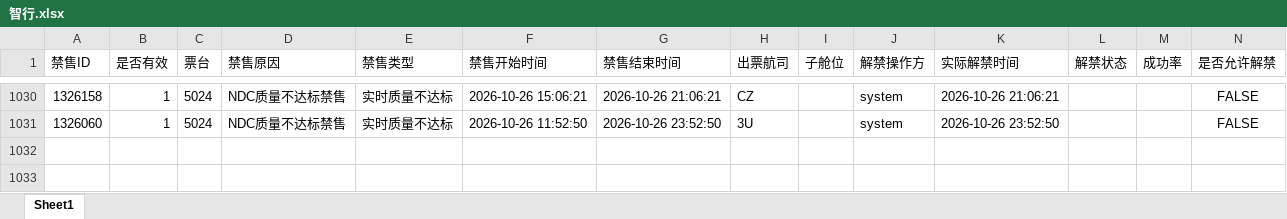
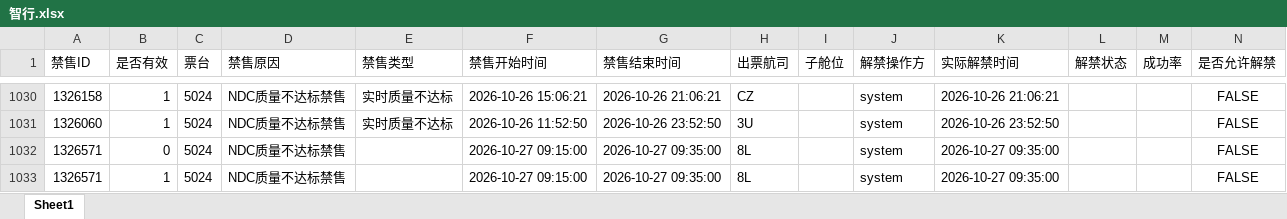
Before and after one commit to LUOcheng487/-, an Excel workbook: data/智行.xlsx, sheet Sheet1, drawn as a sheet; only a part is shown, gaps mark what is left out; values as stored, in another font and other column widths than the file's, no borders; the diff names each change by its address in the sheet, - before the commit and + after, or states it on an @@ line.

```diff
--- a/data/智行.xlsx (sheet Sheet1)
+++ b/data/智行.xlsx (sheet Sheet1)
+row 1032: 1326571 | 0 | 5024 | NDC质量不达标禁售 |  | 2026-10-27 09:15:00 | 2026-10-27 09:35:00 | 8L |  | system | 2026-10-27 09:35:00 |  |  | FALSE
+row 1033: 1326571 | 1 | 5024 | NDC质量不达标禁售 |  | 2026-10-27 09:15:00 | 2026-10-27 09:35:00 | 8L |  | system | 2026-10-27 09:35:00 |  |  | FALSE
```
Also changed, not shown: data/去哪儿ttr.xlsx, data/去哪儿xss.xlsx, 3 other files.
